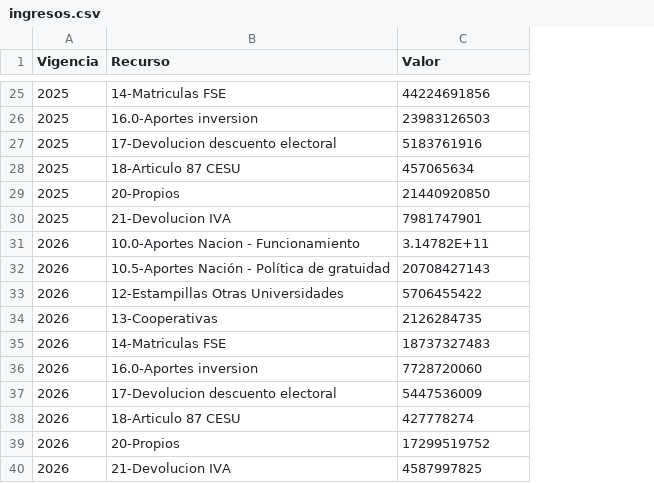
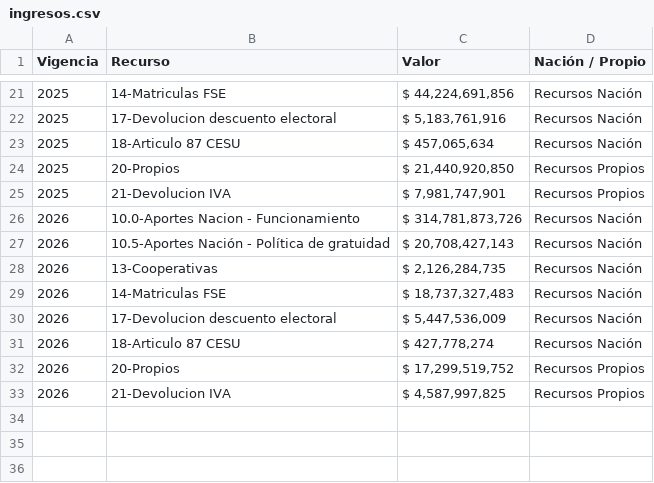
Before and after one commit to fabiancho0724/Nomina, a CSV file: ingresos.csv, drawn as a sheet; only a part is shown, gaps mark what is left out; removed rows and columns are numbered as before the commit, all else as after; the diff covers the shown part only; the diff names each change by its address in the sheet, - before the commit and + after, or states it on an @@ line.

```diff
--- a/ingresos.csv
+++ b/ingresos.csv
+column D (Nación / Propio), rows 21-33: Recursos Nación | Recursos Nación | Recursos Nación | Recursos Propios | Recursos Propios | Recursos Nación | Recursos Nación | Recursos Nación | Recursos Nación | Recursos Nación | Recursos Nación | Recursos Propios | Recursos Propios
-C21 (Valor): 44224691856
+C21 (Valor): $ 44,224,691,856
-row 26: 2025 | 16.0-Aportes inversion | 23983126503
-C22 (Valor): 5183761916
+C22 (Valor): $ 5,183,761,916
-C23 (Valor): 457065634
+C23 (Valor): $ 457,065,634
-C24 (Valor): 21440920850
+C24 (Valor): $ 21,440,920,850
-C25 (Valor): 7981747901
+C25 (Valor): $ 7,981,747,901
-C26 (Valor): 3.14782E+11
+C26 (Valor): $ 314,781,873,726
-C27 (Valor): 20708427143
+C27 (Valor): $ 20,708,427,143
-row 33: 2026 | 12-Estampillas Otras Universidades | 5706455422
-C28 (Valor): 2126284735
+C28 (Valor): $ 2,126,284,735
-C29 (Valor): 18737327483
+C29 (Valor): $ 18,737,327,483
-row 36: 2026 | 16.0-Aportes inversion | 7728720060
-C30 (Valor): 5447536009
+C30 (Valor): $ 5,447,536,009
-C31 (Valor): 427778274
+C31 (Valor): $ 427,778,274
-C32 (Valor): 17299519752
+C32 (Valor): $ 17,299,519,752
-C33 (Valor): 4587997825
+C33 (Valor): $ 4,587,997,825
```
Also changed, not shown: 8 added rows, 12 removed rows and 11 edited cells elsewhere in this file, Gastos Nomina.csv, Honorarios.csv.
